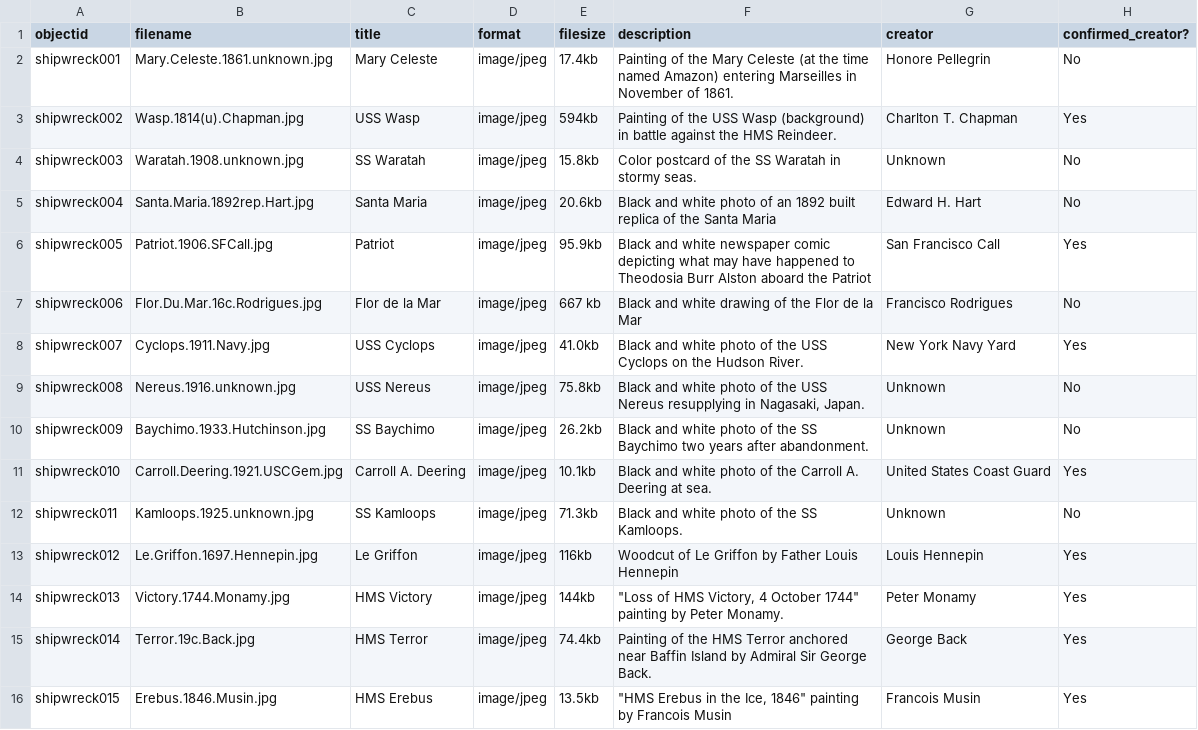
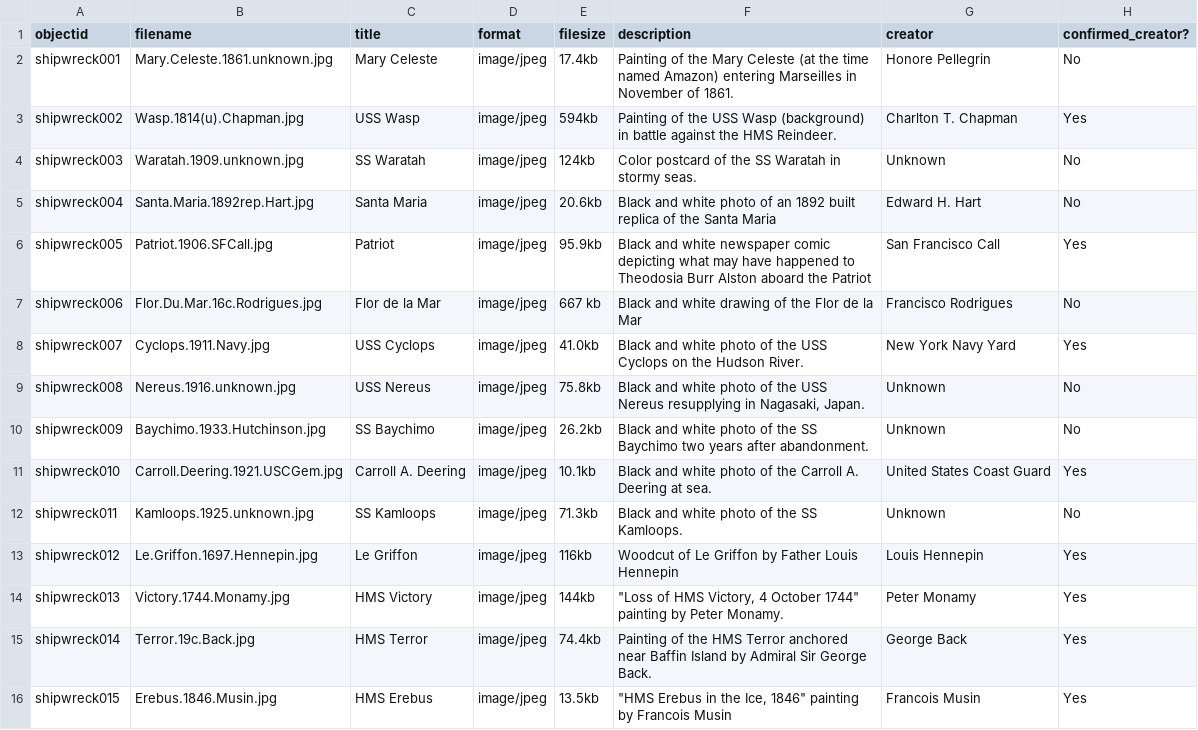
Before and after one commit to captsmith-1912/shipwreck-art, a CSV file: _data/shipwreck-art.csv.csv, drawn as a sheet; only a part is shown; the diff names each change by its address in the sheet, - before the commit and + after, or states it on an @@ line.

Commit message:
add new metadata

```diff
--- a/_data/shipwreck-art.csv.csv
+++ b/_data/shipwreck-art.csv.csv
-B4 (filename): Waratah.1908.unknown.jpg
+B4 (filename): Waratah.1909.unknown.jpg
-E4 (filesize): 15.8kb
+E4 (filesize): 124kb
```
